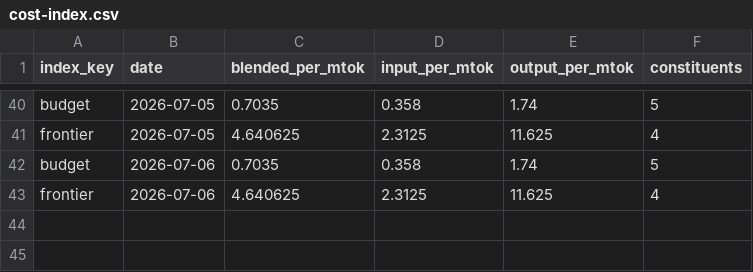
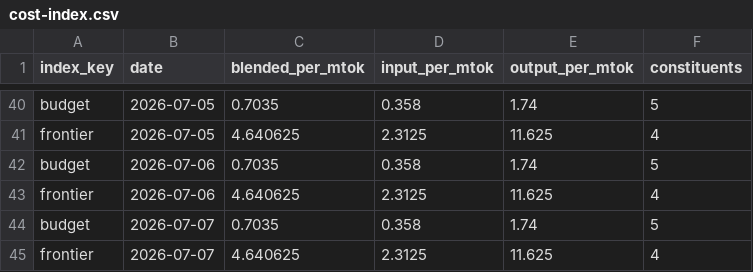
Before and after one commit to Kevinchamplin/mytokentracker-open-data, a CSV file: data/cost-index.csv, drawn as a sheet; only a part is shown, gaps mark what is left out.

Commit message:
data: daily refresh 2026-07-07

```diff
--- a/data/cost-index.csv
+++ b/data/cost-index.csv
@@ -43 +43,3 @@ budget,2026-07-06,0.7035,0.358,1.74,5
 frontier,2026-07-06,4.640625,2.3125,11.625,4
+budget,2026-07-07,0.7035,0.358,1.74,5
+frontier,2026-07-07,4.640625,2.3125,11.625,4
```
Also changed, not shown: 4 other files.
